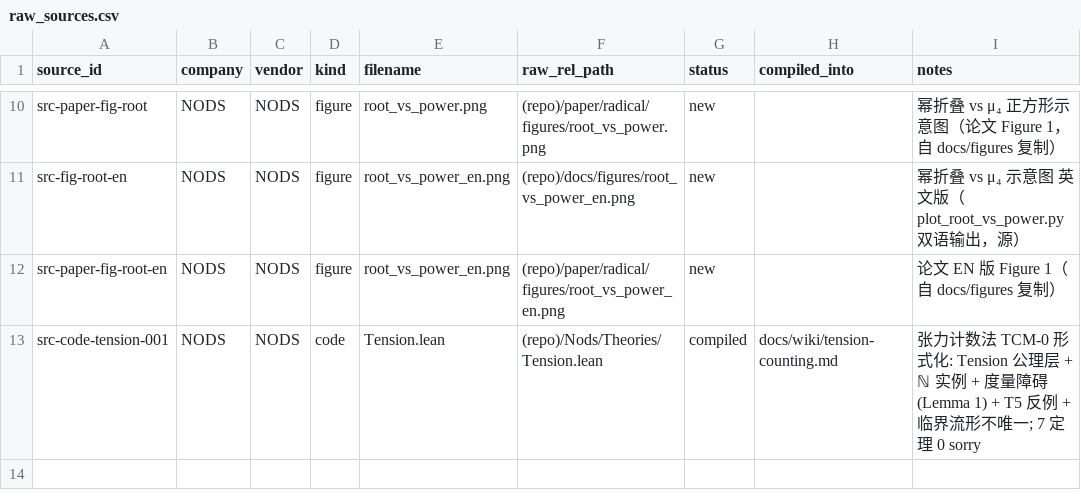
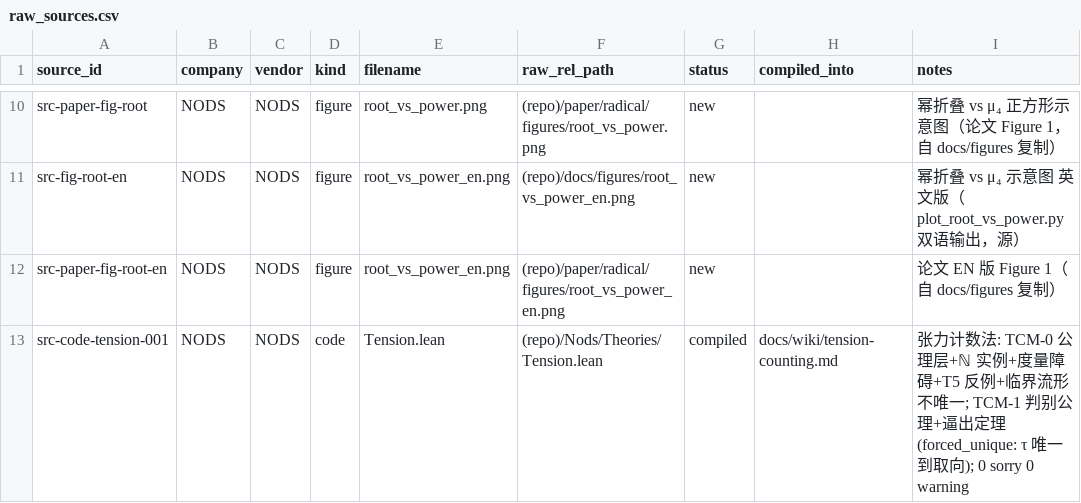
Before and after one commit to logos-42/NODS, a CSV file: manifests/raw_sources.csv, drawn as a sheet; only a part is shown, gaps mark what is left out.

Commit message:
feat(Tension): TCM-1 判别公理 —— 把张力从「记号」逼成「被迫对象」
leo 定：先完成公理搭建，不直接走黎曼函数。TCM-0 已诚实地证出不被迫
（多条合规实例、临界流形不同），本次加判别公理把它补成被迫。

Nods/Theories/Tension.lean §5–6 新增（仍 lake build Nods 0 sorry 0 warning）：

- profile：数对的三条计数 (共享, a独有, b独有)；AddTension：两个力 = 剖面的
  可加映射 (→+ ℤ) —— T6 计数公理的形式化（逐素数计数、不加权）。
- K_linear / L_linear：可加 ⟹ 线性，每多一条素数多固定一份力。
- grade_linear：T5 自零的推论 —— 共享条数整个掉出张力差的视野。
- forced_unique（主定理）：T5 + T7（单位：系数 ∈ {0,1}）+ T4′（必须反号）
  + T3b（非全）⇒ τ 只能是 |S∖T| − |T∖S| 或其反号，没有第三种。
- forcedTension_axioms / forcedTension_to_dirTension：该对象存在，且读回数对
  正是 dirTension —— 被逼出来的就是我们手里那个。
- 最小化：nontrivialCrit_free 证 T3a 是定理非公理；T5_needed 证 T5 不可省。

关键改动：T4「允许有向」→ T4′「必须反号」，这是逼出唯一性的开关。
与 R→C 的 (C,i)/(C,−i) 同型：两个极小扩张唯一同构（= 反着读）⇒ 最小 + 刚性。

审计：#print axioms NODS.AddTension.forced_unique → [propext, Classical.choice,
Quot.sound]，无 sorryAx。

wiki 回写：tension-counting.md 增「TCM-1」节 + 台账/下一步同步；
current-status.md、log.md、raw_sources.csv 同步。三门禁全绿。

```diff
--- a/manifests/raw_sources.csv
+++ b/manifests/raw_sources.csv
@@ -12,2 +12,2 @@ src-fig-root-en,NODS,NODS,figure,root_vs_power_en.png,(repo)/docs/figures/root_v
 src-paper-fig-root-en,NODS,NODS,figure,root_vs_power_en.png,(repo)/paper/radical/figures/root_vs_power_en.png,new,,论文 EN 版 Figure 1（自 docs/figures 复制）
-src-code-tension-001,NODS,NODS,code,Tension.lean,(repo)/Nods/Theories/Tension.lean,compiled,docs/wiki/tension-counting.md,张力计数法 TCM-0 形式化: Tension 公理层 + ℕ 实例 + 度量障碍(Lemma 1) + T5 反例 + 临界流形不唯一; 7 定理 0 sorry
+src-code-tension-001,NODS,NODS,code,Tension.lean,(repo)/Nods/Theories/Tension.lean,compiled,docs/wiki/tension-counting.md,张力计数法: TCM-0 公理层+ℕ 实例+度量障碍+T5 反例+临界流形不唯一; TCM-1 判别公理+逼出定理(forced_unique: τ 唯一到取向); 0 sorry 0 warning
```
Also changed, not shown: 4 other files.
